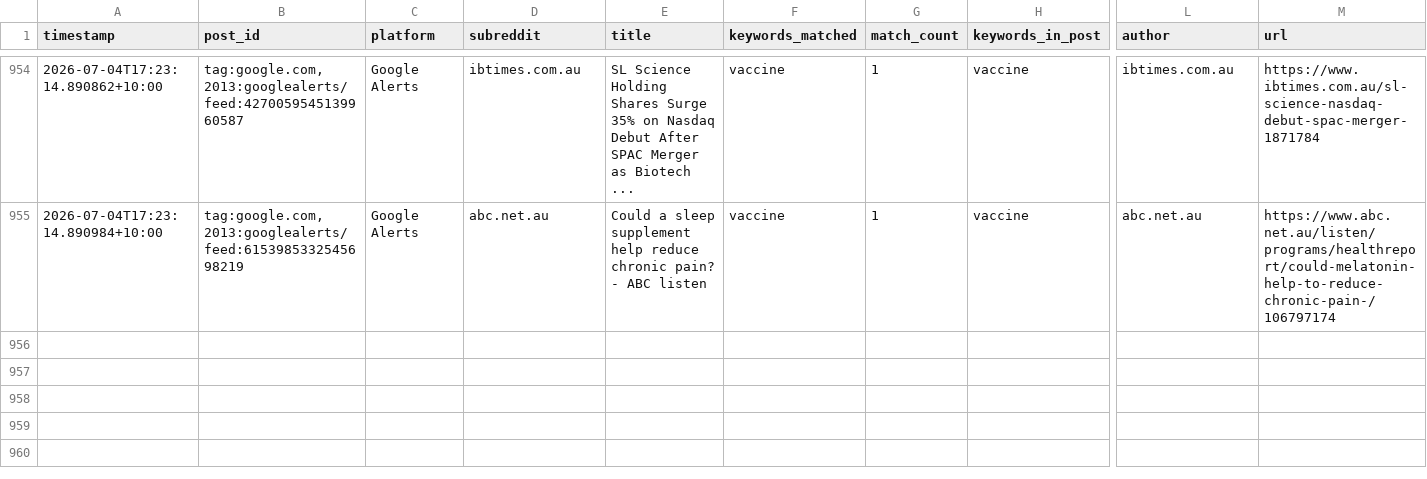
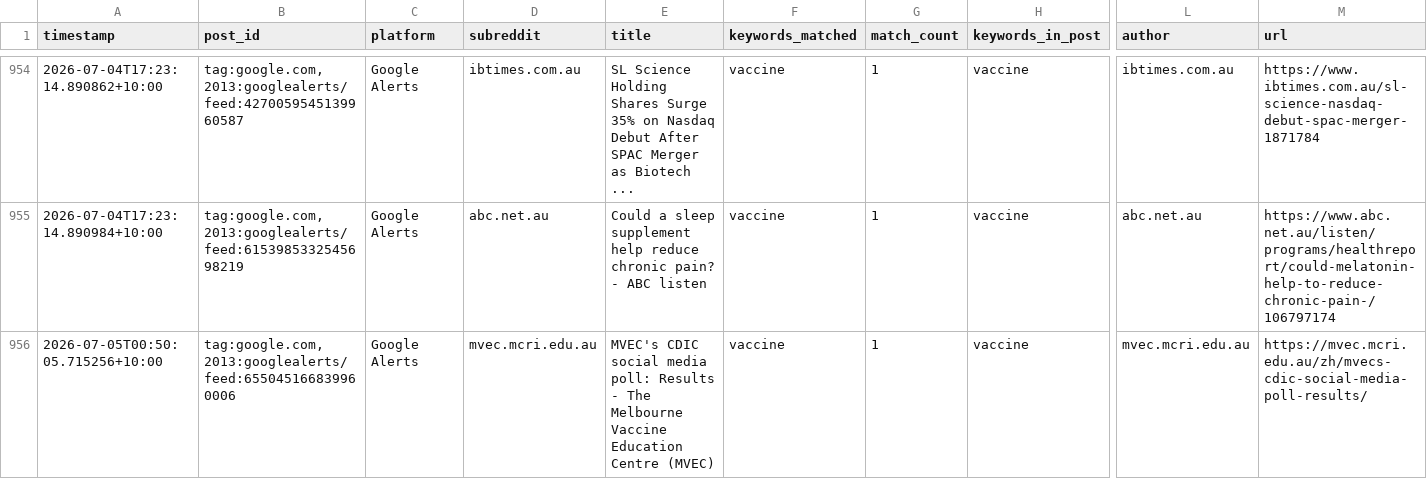
Before and after one commit to EP04/disinformation-tracker, a CSV file: google_alerts_results_all.csv, drawn as a sheet; only a part is shown, gaps mark what is left out; rows hold the shown columns only; the diff names each change by its address in the sheet, - before the commit and + after, or states it on an @@ line.

```diff
--- a/google_alerts_results_all.csv
+++ b/google_alerts_results_all.csv
+row 956: 2026-07-05T00:50:05.715256+10:00 | tag:google.com,2013:googlealerts/feed:655045166839960006 | Google Alerts | mvec.mcri.edu.au | MVEC's CDIC social media poll: Results - The Melbourne Vaccine Education Centre (MVEC) | vaccine | 1 | vaccine | mvec.mcri.edu.au | https://mvec.mcri.edu.au/zh/mvecs-cdic-social-media-poll-results/
```
Also changed, not shown: 1 other file.
